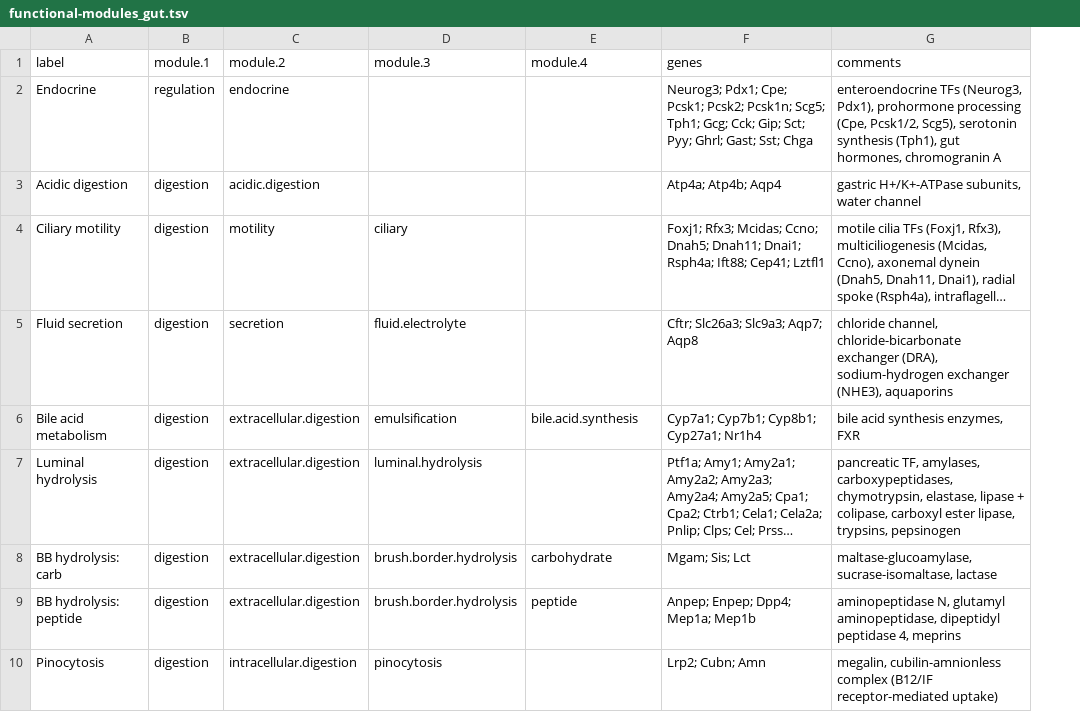
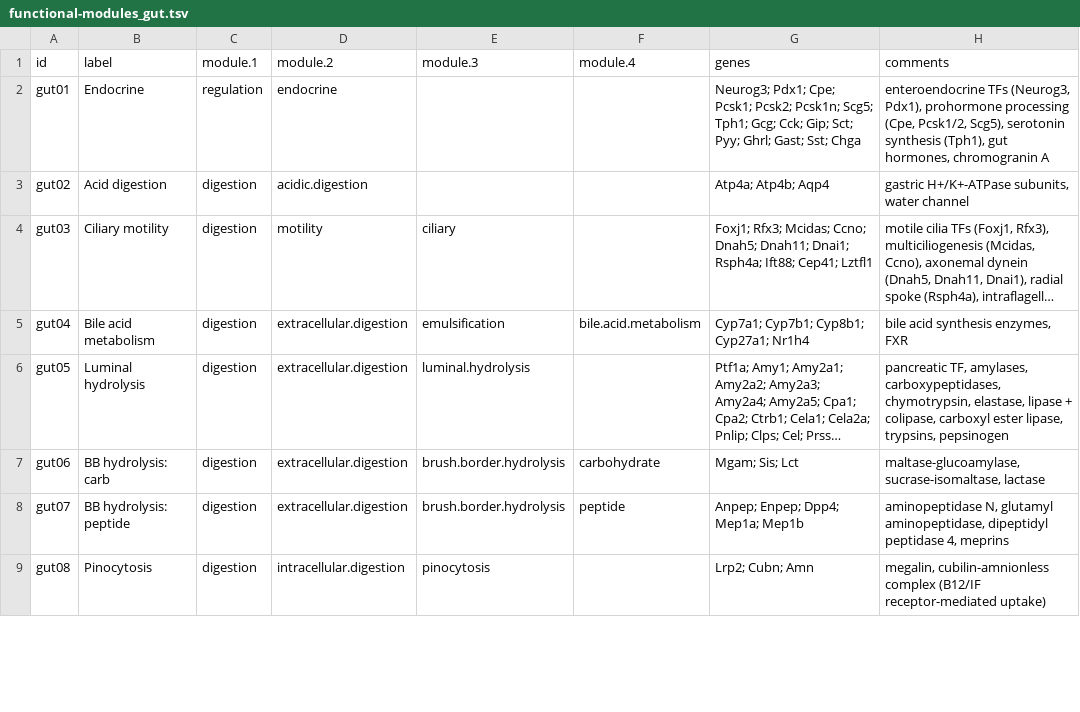
Before and after one commit to archavan/genomes, a TSV file: species/mmus/gene-modules/functional-modules_gut.tsv, drawn as a sheet; only a part is shown; long unchanged cells end in …; removed rows and columns are numbered as before the commit, all else as after; the diff covers the shown part only; the diff names each change by its address in the sheet, - before the commit and + after, or states it on an @@ line.

Commit message:
More refinements to module genes

```diff
--- a/species/mmus/gene-modules/functional-modules_gut.tsv
+++ b/species/mmus/gene-modules/functional-modules_gut.tsv
+column A (id), rows 2-9: gut01 | gut02 | gut03 | gut04 | gut05 | gut06 | gut07 | gut08
-B3 (label): Acidic digestion
+B3 (label): Acid digestion
-row 5: Fluid secretion | digestion | secretion | fluid.electrolyte |  | Cftr; Slc26a3; Slc9a3; Aqp7; Aqp8 | chloride channel, chloride-bicarbonate exchanger (DRA), sodium-hydrogen exchanger (NHE3), aquaporins
-F5 (module.4): bile.acid.synthesis
+F5 (module.4): bile.acid.metabolism
```
Also changed, not shown: 1 added row, 1 removed row and 25 edited cells elsewhere in this file, 1 other file.
